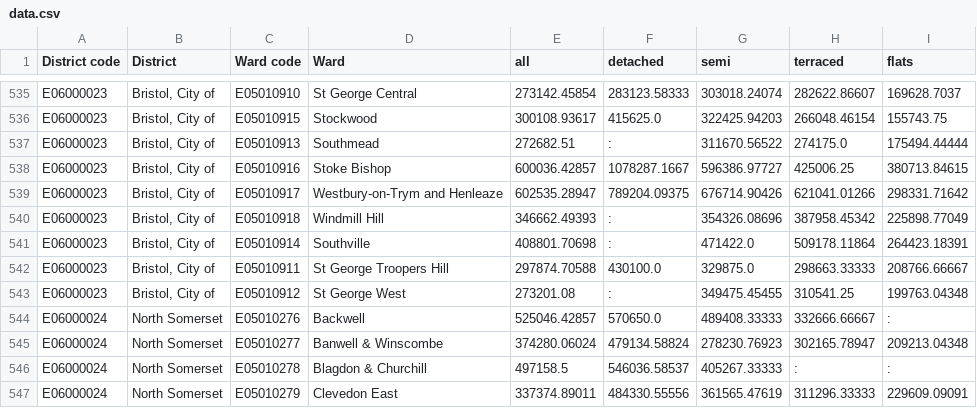
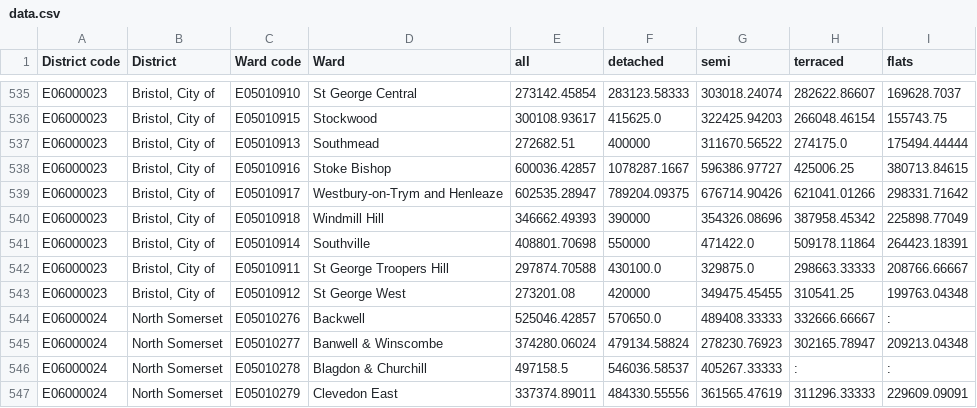
Before and after one commit to edgorman/Property-Fundamentals, a CSV file: data/external/mean_price_per_ward/yearendingmarch2022/data.csv, drawn as a sheet; only a part is shown, gaps mark what is left out; the diff covers the shown part only.

```diff
--- a/data/external/mean_price_per_ward/yearendingmarch2022/data.csv
+++ b/data/external/mean_price_per_ward/yearendingmarch2022/data.csv
@@ -536,9 +536,9 @@ E06000023,"Bristol, City of",E05010910,St George Central,273142.45854,283123.583
 E06000023,"Bristol, City of",E05010915,Stockwood,300108.93617,415625.0,322425.94203,266048.46154,155743.75
-E06000023,"Bristol, City of",E05010913,Southmead,272682.51,:,311670.56522,274175.0,175494.44444
+E06000023,"Bristol, City of",E05010913,Southmead,272682.51,400000,311670.56522,274175.0,175494.44444
 E06000023,"Bristol, City of",E05010916,Stoke Bishop,600036.42857,1078287.1667,596386.97727,425006.25,380713.84615
 E06000023,"Bristol, City of",E05010917,Westbury-on-Trym and Henleaze,602535.28947,789204.09375,676714.90426,621041.01266,298331.71642
-E06000023,"Bristol, City of",E05010918,Windmill Hill,346662.49393,:,354326.08696,387958.45342,225898.77049
-E06000023,"Bristol, City of",E05010914,Southville,408801.70698,:,471422.0,509178.11864,264423.18391
+E06000023,"Bristol, City of",E05010918,Windmill Hill,346662.49393,390000,354326.08696,387958.45342,225898.77049
+E06000023,"Bristol, City of",E05010914,Southville,408801.70698,550000,471422.0,509178.11864,264423.18391
 E06000023,"Bristol, City of",E05010911,St George Troopers Hill,297874.70588,430100.0,329875.0,298663.33333,208766.66667
-E06000023,"Bristol, City of",E05010912,St George West,273201.08,:,349475.45455,310541.25,199763.04348
+E06000023,"Bristol, City of",E05010912,St George West,273201.08,420000,349475.45455,310541.25,199763.04348
 E06000024,North Somerset,E05010276,Backwell,525046.42857,570650.0,489408.33333,332666.66667,:
```
Also changed, not shown: 14 edited cells elsewhere in this file, 1 other file.
